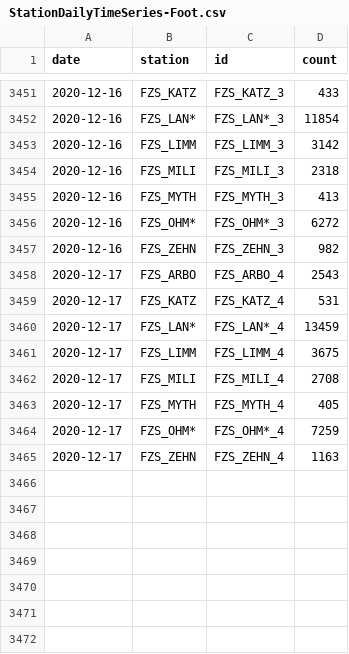
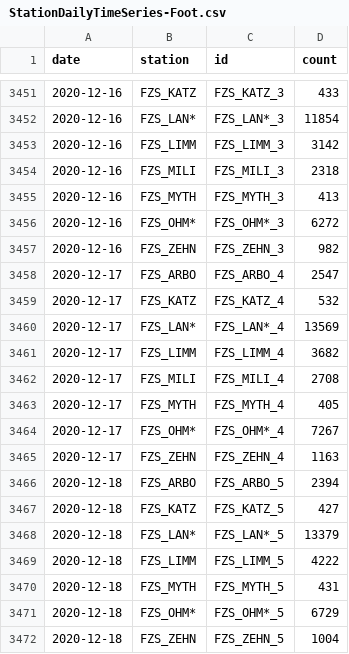
Before and after one commit to jwoLondon/mobv, a CSV file: data/zurich/StationDailyTimeSeries-Foot.csv, drawn as a sheet; only a part is shown, gaps mark what is left out.

```diff
--- a/data/zurich/StationDailyTimeSeries-Foot.csv
+++ b/data/zurich/StationDailyTimeSeries-Foot.csv
@@ -3457,9 +3457,16 @@ date,station,id,count
 2020-12-16,FZS_ZEHN,FZS_ZEHN_3,982
-2020-12-17,FZS_ARBO,FZS_ARBO_4,2543
-2020-12-17,FZS_KATZ,FZS_KATZ_4,531
-2020-12-17,FZS_LAN*,FZS_LAN*_4,13459
-2020-12-17,FZS_LIMM,FZS_LIMM_4,3675
+2020-12-17,FZS_ARBO,FZS_ARBO_4,2547
+2020-12-17,FZS_KATZ,FZS_KATZ_4,532
+2020-12-17,FZS_LAN*,FZS_LAN*_4,13569
+2020-12-17,FZS_LIMM,FZS_LIMM_4,3682
 2020-12-17,FZS_MILI,FZS_MILI_4,2708
 2020-12-17,FZS_MYTH,FZS_MYTH_4,405
-2020-12-17,FZS_OHM*,FZS_OHM*_4,7259
+2020-12-17,FZS_OHM*,FZS_OHM*_4,7267
 2020-12-17,FZS_ZEHN,FZS_ZEHN_4,1163
+2020-12-18,FZS_ARBO,FZS_ARBO_5,2394
+2020-12-18,FZS_KATZ,FZS_KATZ_5,427
+2020-12-18,FZS_LAN*,FZS_LAN*_5,13379
+2020-12-18,FZS_LIMM,FZS_LIMM_5,4222
+2020-12-18,FZS_MYTH,FZS_MYTH_5,431
+2020-12-18,FZS_OHM*,FZS_OHM*_5,6729
+2020-12-18,FZS_ZEHN,FZS_ZEHN_5,1004
```
Also changed, not shown: data/zurich/StationDailyTimeSeries-Bicycle.csv.
